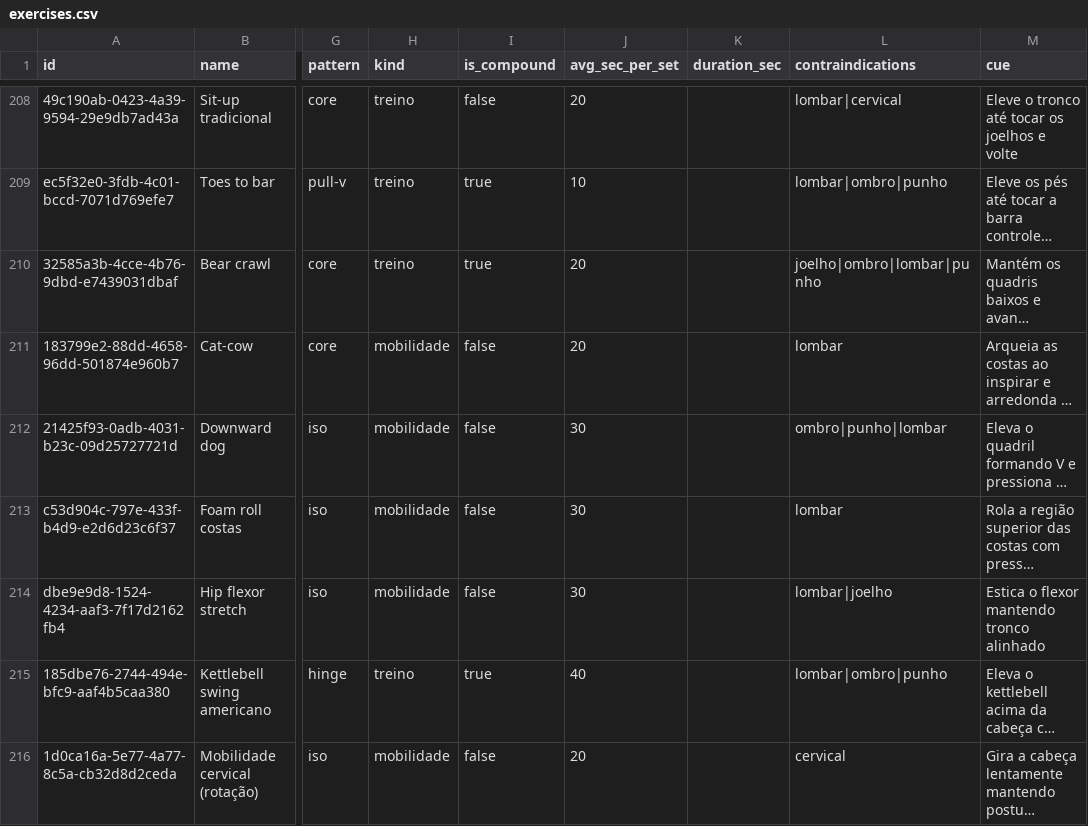
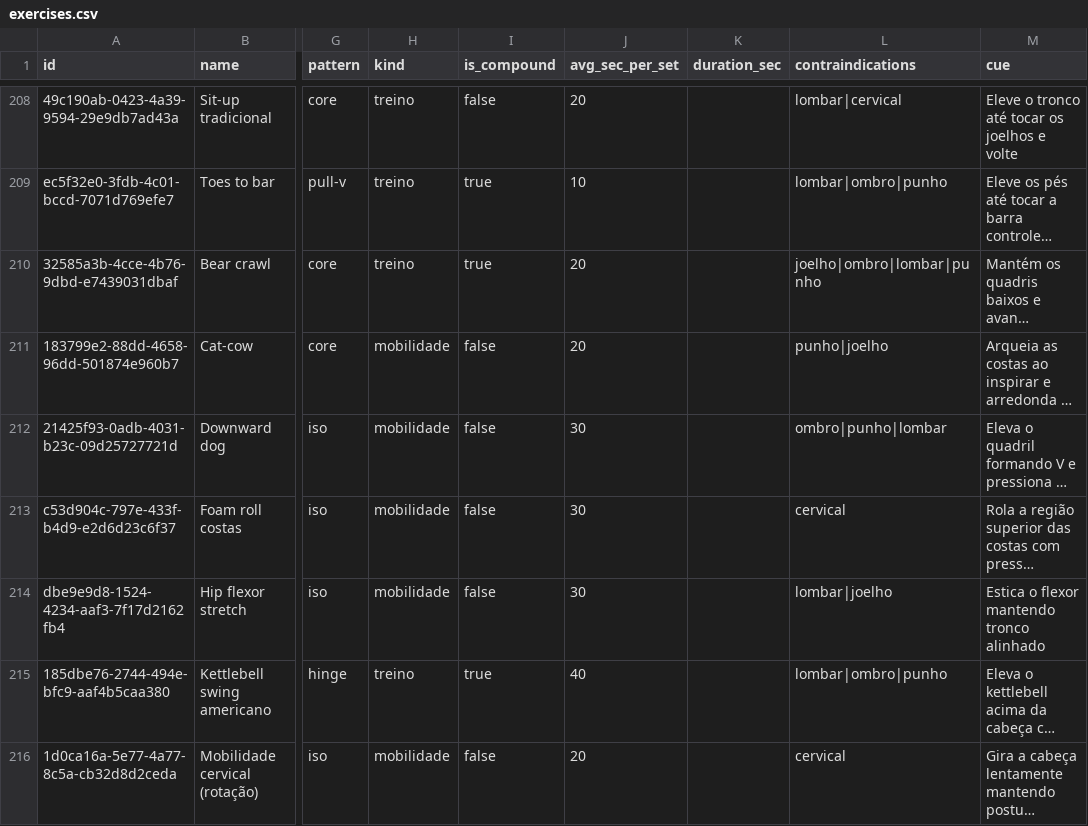
Before and after one commit to RobsonSolano/nutrion-quickfit, a CSV file: catalog/exercises.csv, drawn as a sheet; only a part is shown, gaps mark what is left out; long unchanged cells end in …; the diff covers the shown part only; the diff names each change by its address in the sheet, - before the commit and + after, or states it on an @@ line.

```diff
--- a/catalog/exercises.csv
+++ b/catalog/exercises.csv
-L211 (contraindications): lombar
+L211 (contraindications): punho|joelho
-L213 (contraindications): lombar
+L213 (contraindications): cervical
```
Also changed, not shown: 30 edited cells elsewhere in this file.
